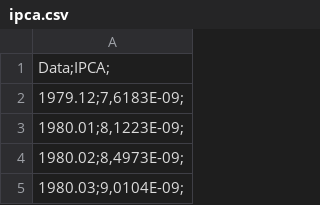
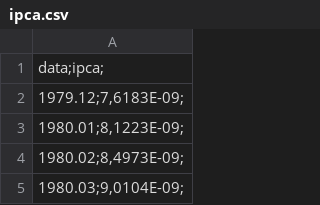
Before and after one commit to unb-mds/2025-1-RelatAI, a CSV file: src/back/ipea/data/ipca.csv, drawn as a sheet; only a part is shown.

Commit message:
inclusao das tabelas do ipea

```diff
--- a/src/back/ipea/data/ipca.csv
+++ b/src/back/ipea/data/ipca.csv
@@ -1,2 +1,2 @@
-"Data;IPCA;"
+"data;ipca;"
 "1979.12;7,6183E-09;"
```
Also changed, not shown: 5 other files.
